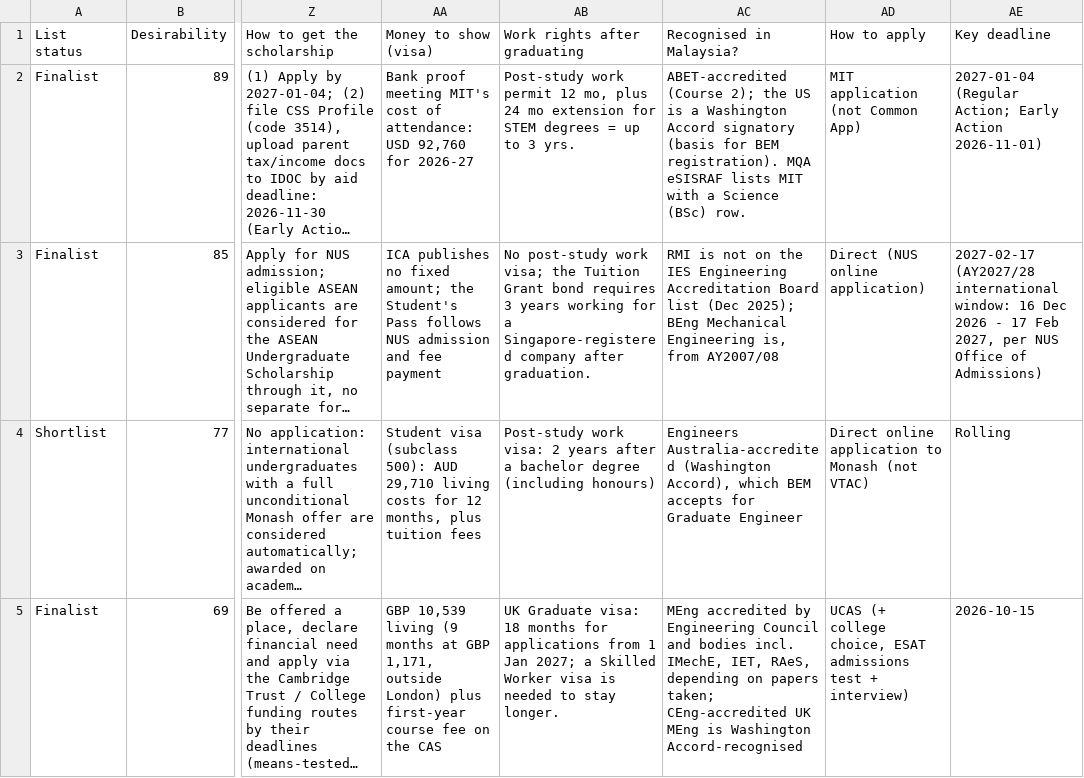
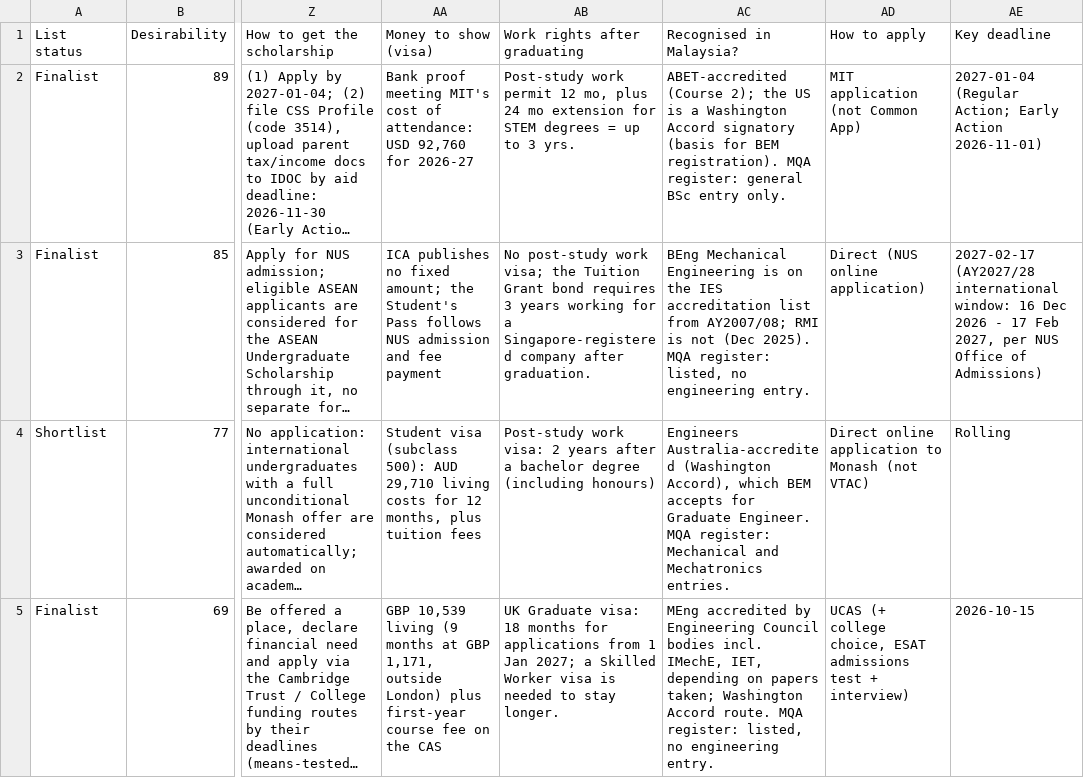
Before and after one commit to SunlessLight/university_finder, a CSV file: business/sales/sample_pack/sample_master_list.csv, drawn as a sheet; only a part is shown, gaps mark what is left out; long unchanged cells end in …; the diff covers the shown part only; the diff names each change by its address in the sheet, - before the commit and + after, or states it on an @@ line.

```diff
--- a/business/sales/sample_pack/sample_master_list.csv
+++ b/business/sales/sample_pack/sample_master_list.csv
-AC2 (Recognised in Malaysia?): …registration). MQA eSISRAF lists MIT with a Science (BSc) row.
+AC2 (Recognised in Malaysia?): …registration). MQA register: general BSc entry only.
-AC3 (Recognised in Malaysia?): RMI is not on the IES Engineering Accreditation Board list (Dec 2025); BEng Mechanical Engineering is, from AY2007/08
+AC3 (Recognised in Malaysia?): BEng Mechanical Engineering is on the IES accreditation list from AY2007/08; RMI is not (Dec 2025). MQA register: listed, no engineering entry.
-AC4 (Recognised in Malaysia?): …for Graduate Engineer
+AC4 (Recognised in Malaysia?): …for Graduate Engineer. MQA register: Mechanical and Mechatronics entries.
-AC5 (Recognised in Malaysia?): …Engineering Council and bodies incl. IMechE, IET, RAeS, depending on papers taken; CEng-accredited UK MEng is Washington Accord-recognised
+AC5 (Recognised in Malaysia?): …Engineering Council bodies incl. IMechE, IET, depending on papers taken; Washington Accord route. MQA register: listed, no engineering entry.
```
Also changed, not shown: 11 edited cells elsewhere in this file, business/sales/sample_pack/sample_glossary.csv, 44 other files.
